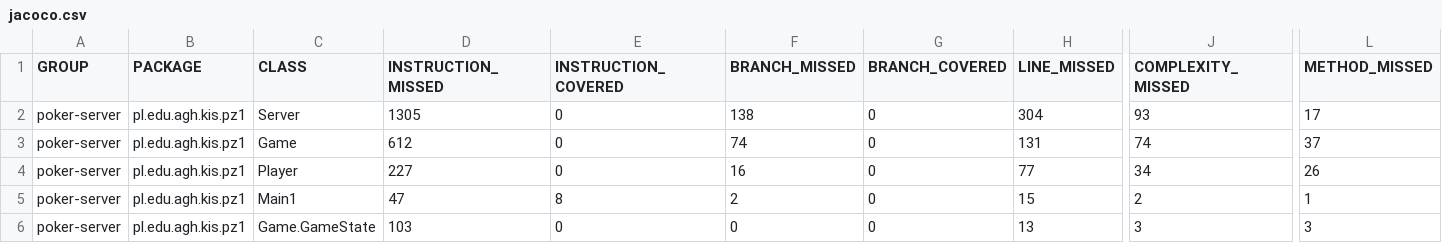
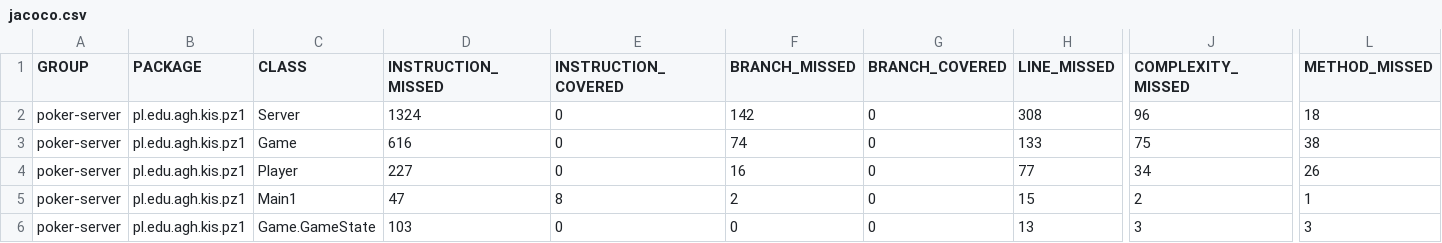
Before and after one commit to piotrkubala/poker, a CSV file: poker-server/target/site/jacoco/jacoco.csv, drawn as a sheet; only a part is shown, gaps mark what is left out; the diff names each change by its address in the sheet, - before the commit and + after, or states it on an @@ line.

```diff
--- a/poker-server/target/site/jacoco/jacoco.csv
+++ b/poker-server/target/site/jacoco/jacoco.csv
-D2 (INSTRUCTION_MISSED): 1305
+D2 (INSTRUCTION_MISSED): 1324
-F2 (BRANCH_MISSED): 138
+F2 (BRANCH_MISSED): 142
-H2 (LINE_MISSED): 304
+H2 (LINE_MISSED): 308
-J2 (COMPLEXITY_MISSED): 93
+J2 (COMPLEXITY_MISSED): 96
-L2 (METHOD_MISSED): 17
+L2 (METHOD_MISSED): 18
-D3 (INSTRUCTION_MISSED): 612
+D3 (INSTRUCTION_MISSED): 616
-H3 (LINE_MISSED): 131
+H3 (LINE_MISSED): 133
-J3 (COMPLEXITY_MISSED): 74
+J3 (COMPLEXITY_MISSED): 75
-L3 (METHOD_MISSED): 37
+L3 (METHOD_MISSED): 38
```
Also changed, not shown: 52 other files.
